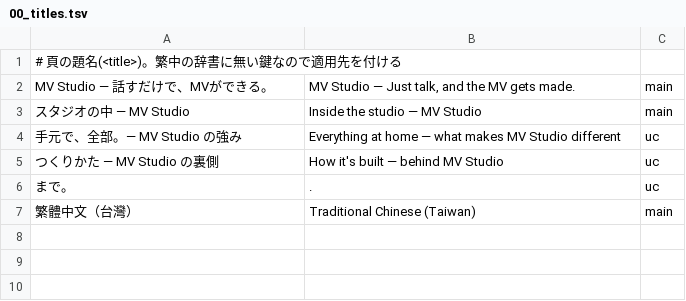
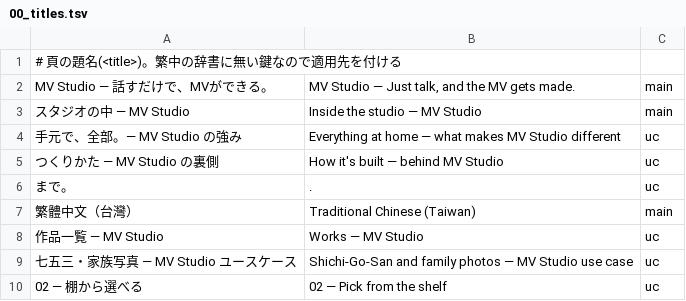
Before and after one commit to ethanjapan/mv-studio-site, a TSV file: data/i18n_en/00_titles.tsv, drawn as a sheet.

```diff
--- a/data/i18n_en/00_titles.tsv
+++ b/data/i18n_en/00_titles.tsv
@@ -7 +7,4 @@ MV Studio — 話すだけで、MVができる。	MV Studio — Just talk, and t
 繁體中文（台灣）	Traditional Chinese (Taiwan)	main
+作品一覧 — MV Studio	Works — MV Studio	uc
+七五三・家族写真 — MV Studio ユースケース	Shichi-Go-San and family photos — MV Studio use case	uc
+02 — 棚から選べる	02 — Pick from the shelf	uc
```
Also changed, not shown: 23 other files.
